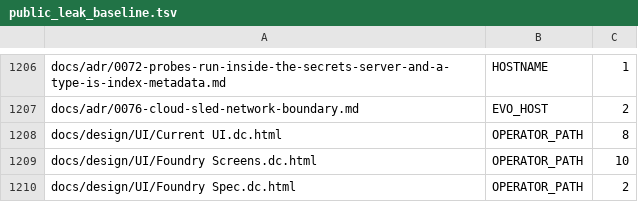
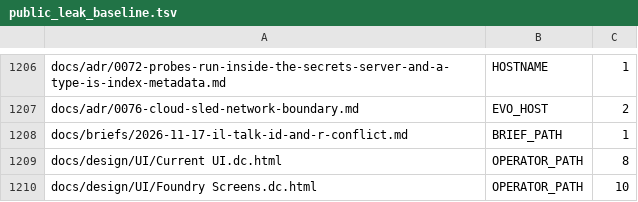
Before and after one commit to bobmatnyc/trusty-tools, a TSV file: scripts/public_leak_baseline.tsv, drawn as a sheet; only a part is shown, gaps mark what is left out; the shorter side is filled out with more unchanged rows.

```diff
--- a/scripts/public_leak_baseline.tsv
+++ b/scripts/public_leak_baseline.tsv
@@ -1207,2 +1207,3 @@ docs/adr/0072-probes-run-inside-the-secrets-server-and-a-type-is-index-metadata.
 docs/adr/0076-cloud-sled-network-boundary.md	EVO_HOST	2
+docs/briefs/2026-11-17-il-talk-id-and-r-conflict.md	BRIEF_PATH	1
 docs/design/UI/Current UI.dc.html	OPERATOR_PATH	8
```
Also changed, not shown: 2 other files.
